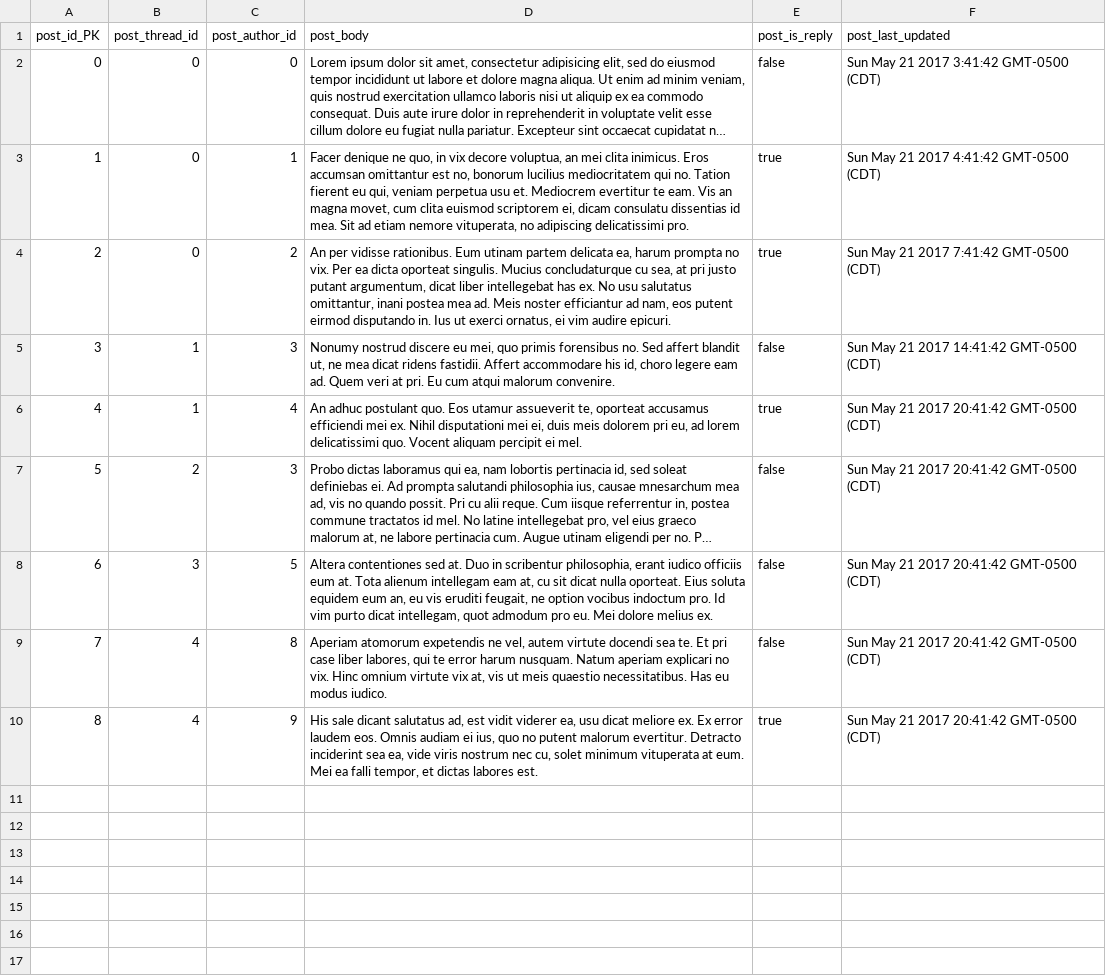
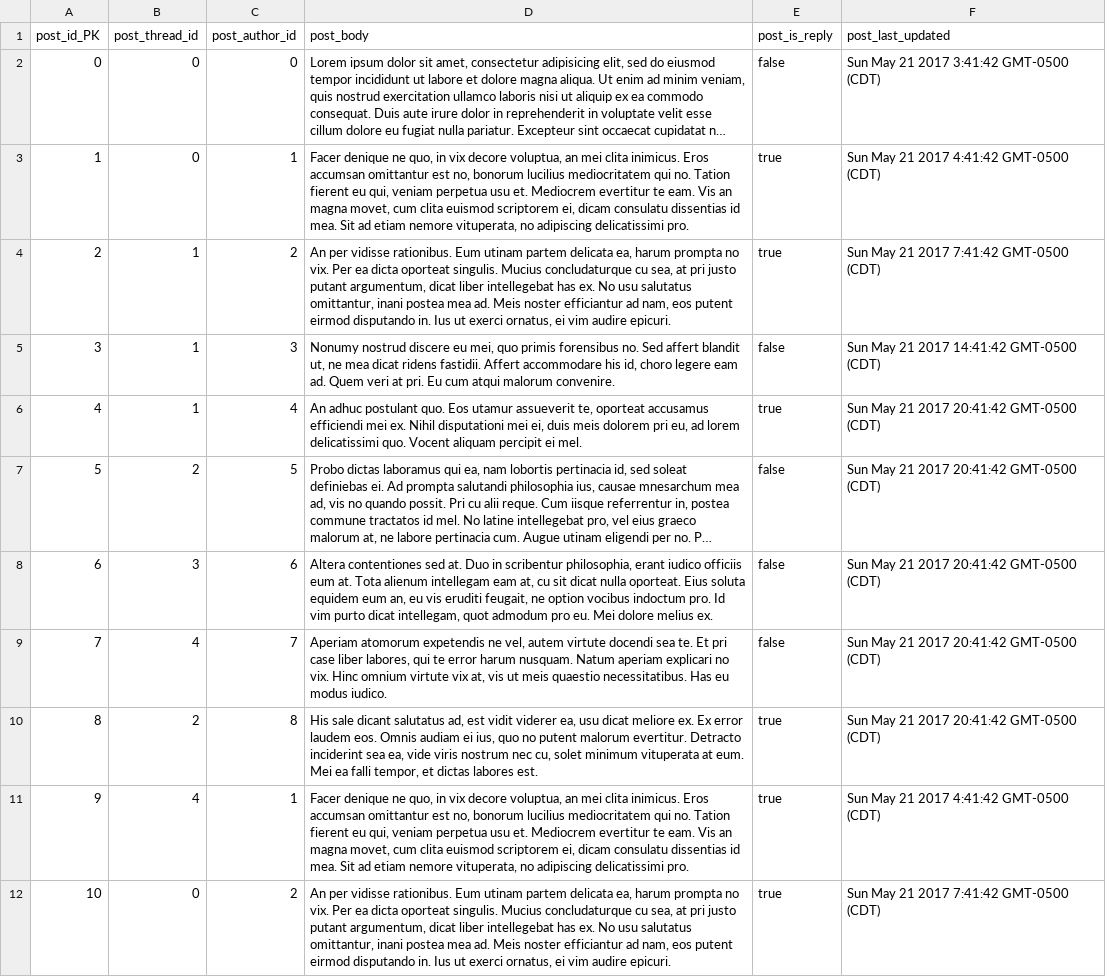
Before and after one commit to chrispaynes/coursework, a CSV file: javascript/VueForum/src/database/PostsDB.csv, drawn as a sheet; long unchanged cells end in …; addresses are those after the commit; the diff names each change by its address in the sheet, - before the commit and + after, or states it on an @@ line.

```diff
--- a/javascript/VueForum/src/database/PostsDB.csv
+++ b/javascript/VueForum/src/database/PostsDB.csv
-B4 (post_thread_id): 0
+B4 (post_thread_id): 1
-C7 (post_author_id): 3
+C7 (post_author_id): 5
-C8 (post_author_id): 5
+C8 (post_author_id): 6
-C9 (post_author_id): 8
+C9 (post_author_id): 7
+row 10: 8 | 2 | 8 | His sale dicant salutatus ad, est vidit viderer ea, usu dicat meliore ex. Ex error laudem eos. Omnis audiam ei ius, quo no putent malorum evertitur. Detracto inciderint sea ea, vide viris nostrum nec cu, solet minimum vituperata at eum. Mei ea falli tempor, et dictas labores est. | true | Sun May 21 2017 20:41:42 GMT-0500 (CDT)
@@ column A (post_id_PK) renumbered in row 11 @@
-C11 (post_author_id): 9
+C11 (post_author_id): 1
-D11 (post_body): His sale dicant salutatus ad, est vidit viderer ea, usu dicat meliore ex. Ex error laudem eos. Omnis audiam ei ius, quo no putent malorum evertitur. Detracto inciderint sea ea, vide viris nostrum nec cu, solet minimum vituperata at eum. Mei ea falli tempor, et dictas labores est.
+D11 (post_body): Facer denique ne quo, in vix decore voluptua, an mei clita inimicus. Eros accumsan omittantur est no, bonorum lucilius mediocritatem qui no. Tation fierent eu qui, veniam perpetua usu et. Mediocrem evertitur te eam. Vis an magna movet, cum clita euismod scriptorem ei, dicam consulatu dissentias id mea. Sit ad etiam nemore vituperata, no adipiscing delicatissimi pro.
-F11 (post_last_updated): Sun May 21 2017 20:41:42 GMT-0500 (CDT)
+F11 (post_last_updated): Sun May 21 2017 4:41:42 GMT-0500 (CDT)
+row 12: 10 | 0 | 2 | An per vidisse rationibus. Eum utinam partem delicata ea, harum prompta no vix. Per ea dicta oporteat singulis. Mucius concludaturque cu sea, at pri justo putant argumentum, dicat liber intellegebat has ex. No usu salutatus omittantur, inani postea mea ad. Meis noster efficiantur ad nam, eos putent eirmod disputando in. Ius ut exerci ornatus, ei vim audire epicuri. | true | Sun May 21 2017 7:41:42 GMT-0500 (CDT)
```
Also changed, not shown: javascript/VueForum/src/database/ThreadsDB.csv, 19 other files.
